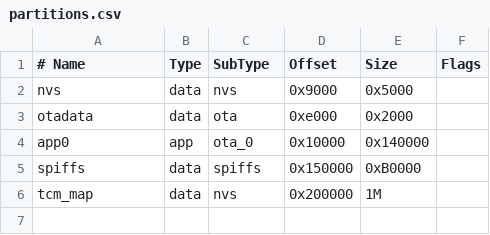
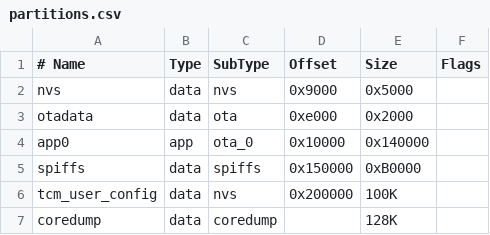
Before and after one commit to rnd-ash/ultimate-nag52-fw, a CSV file: partitions.csv, drawn as a sheet.

Commit message:
Save crash data to EEPROM

```diff
--- a/partitions.csv
+++ b/partitions.csv
@@ -5,2 +5,3 @@ app0,     app,  ota_0,   0x10000,  0x140000,
 spiffs,   data, spiffs,  0x150000, 0xB0000,
-tcm_map,  data, nvs,     0x200000, 1M
+tcm_user_config,  data, nvs,     0x200000, 100K
+coredump, data, coredump,  ,        128K
```
Also changed, not shown: 2 other files.
